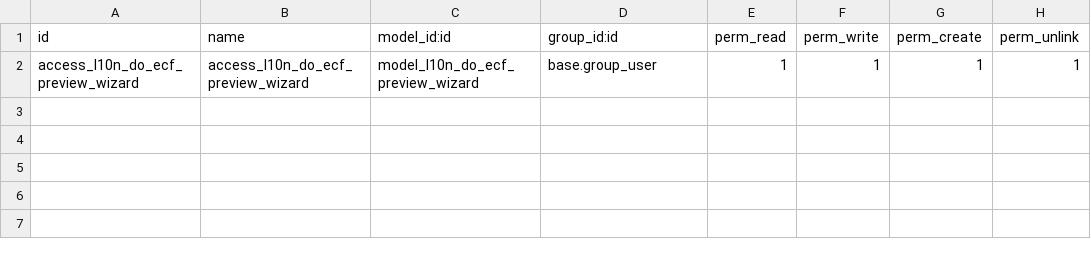
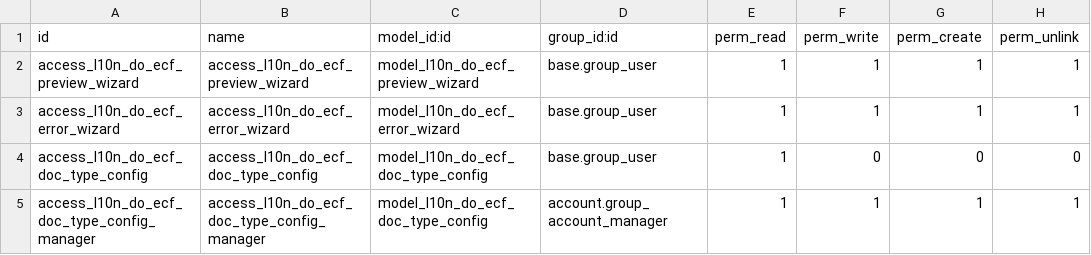
Before and after one commit to ImStarlyBv/my-odoo-enterprise, a CSV file: extra-addons/l10n_do_electronic_invoice/security/ir.model.access.csv, drawn as a sheet.

```diff
--- a/extra-addons/l10n_do_electronic_invoice/security/ir.model.access.csv
+++ b/extra-addons/l10n_do_electronic_invoice/security/ir.model.access.csv
@@ -2 +2,4 @@ id,name,model_id:id,group_id:id,perm_read,perm_write,perm_create,perm_unlink
 access_l10n_do_ecf_preview_wizard,access_l10n_do_ecf_preview_wizard,model_l10n_do_ecf_preview_wizard,base.group_user,1,1,1,1
+access_l10n_do_ecf_error_wizard,access_l10n_do_ecf_error_wizard,model_l10n_do_ecf_error_wizard,base.group_user,1,1,1,1
+access_l10n_do_ecf_doc_type_config,access_l10n_do_ecf_doc_type_config,model_l10n_do_ecf_doc_type_config,base.group_user,1,0,0,0
+access_l10n_do_ecf_doc_type_config_manager,access_l10n_do_ecf_doc_type_config_manager,model_l10n_do_ecf_doc_type_config,account.group_account_manager,1,1,1,1
```
Also changed, not shown: 14 other files.
